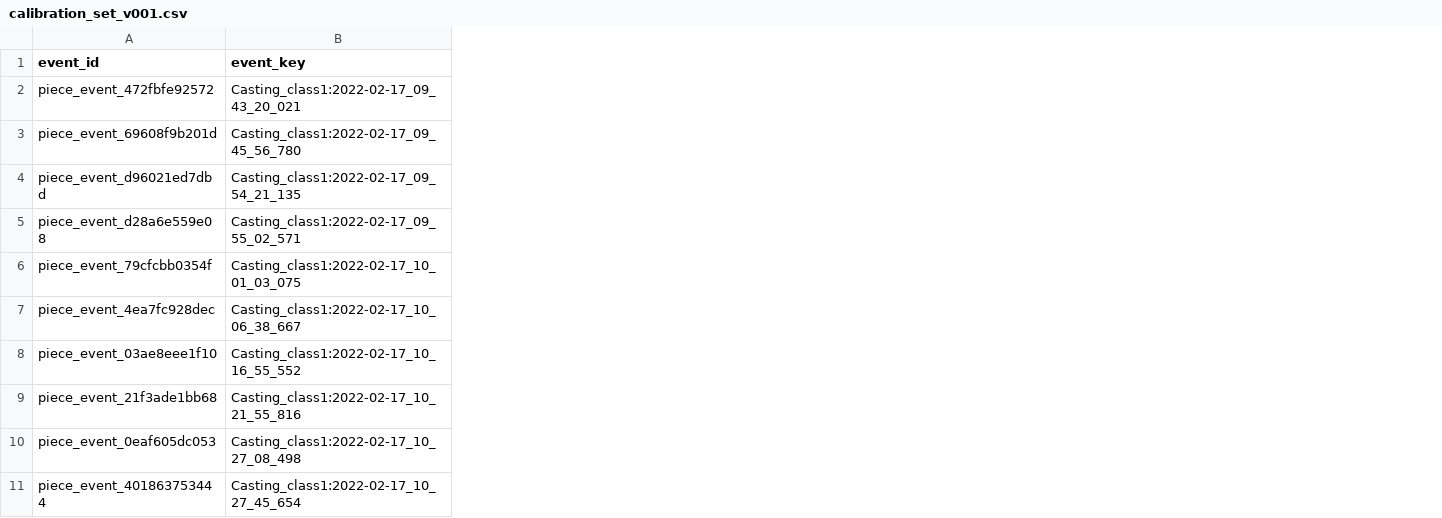
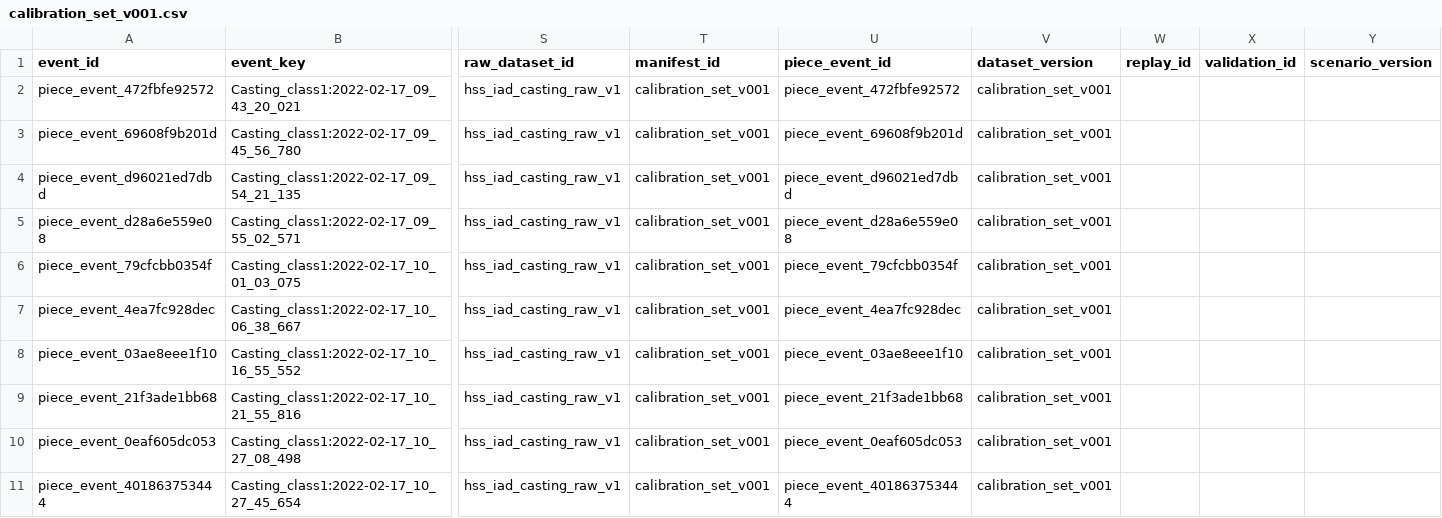
Before and after one commit to data-fablab/iqa-mlops, a CSV file: data/metadata/calibration_set_v001.csv, drawn as a sheet; only a part is shown, gaps mark what is left out; the diff names each change by its address in the sheet, - before the commit and + after, or states it on an @@ line.

```diff
--- a/data/metadata/calibration_set_v001.csv
+++ b/data/metadata/calibration_set_v001.csv
+column S (raw_dataset_id), rows 2-11: all hss_iad_casting_raw_v1
+column T (manifest_id), rows 2-11: all calibration_set_v001
+column U (piece_event_id), rows 2-11: piece_event_472fbfe92572 | piece_event_69608f9b201d | piece_event_d96021ed7dbd | piece_event_d28a6e559e08 | piece_event_79cfcbb0354f | piece_event_4ea7fc928dec | piece_event_03ae8eee1f10 | piece_event_21f3ade1bb68 | piece_event_0eaf605dc053 | piece_event_401863753444
+column V (dataset_version), rows 2-11: all calibration_set_v001
+column W (replay_id), empty
+column X (validation_id), empty
+column Y (scenario_version), empty
```
Also changed, not shown: data/metadata/feature_ae_bootstrap_events.csv, data/validation/validation_set_v001.csv, 11 other files.
